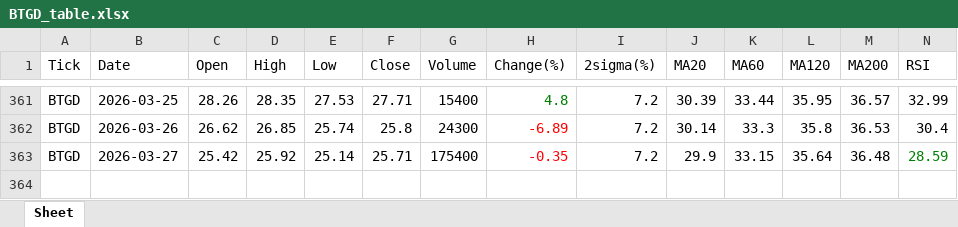
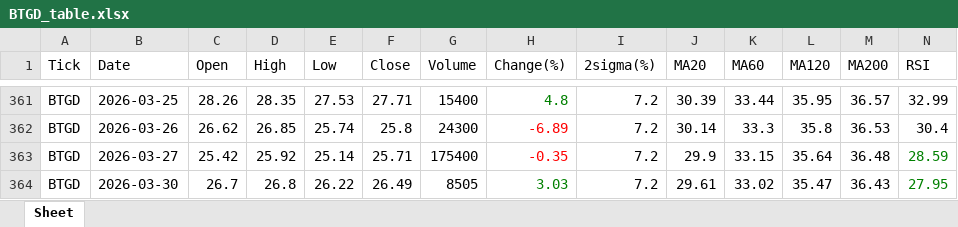
Before and after one commit to jangjb1204-sys/my-python-bot, an Excel workbook: US_stock/BTGD_table.xlsx, sheet Sheet, drawn as a sheet; only a part is shown, gaps mark what is left out; values as stored, in another font and other column widths than the file's, no borders; rows hold the shown columns only; the diff names each change by its address in the sheet, - before the commit and + after, or states it on an @@ line.

```diff
--- a/US_stock/BTGD_table.xlsx (sheet Sheet)
+++ b/US_stock/BTGD_table.xlsx (sheet Sheet)
+row 364: BTGD | 2026-03-30 | 26.7 | 26.8 | 26.22 | 26.49 | 8505 | 3.03 | 7.2 | 29.61 | 33.02 | 35.47 | 36.43 | 27.95
```
Also changed, not shown: US_stock/GOLD_table.xlsx, US_stock/NASDAQ_table.xlsx, 33 other files.
